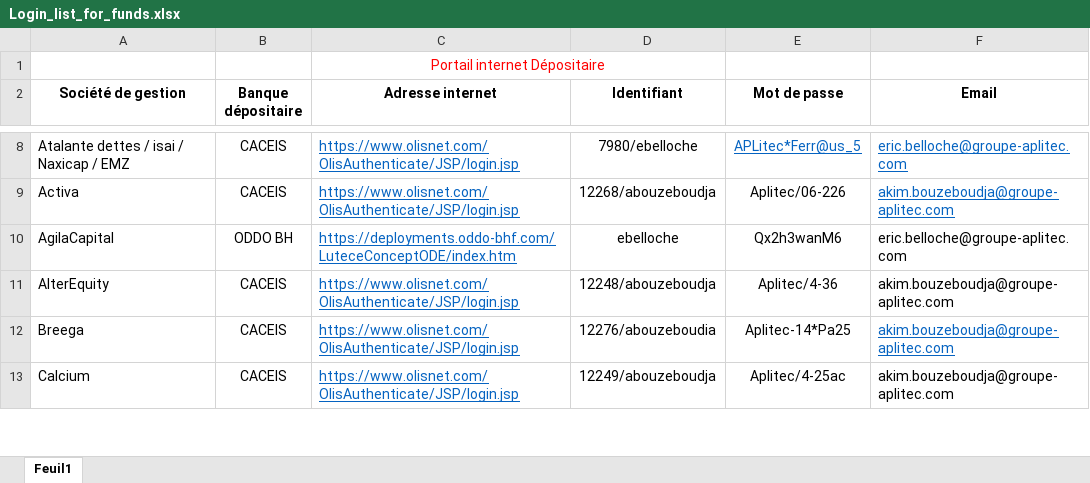
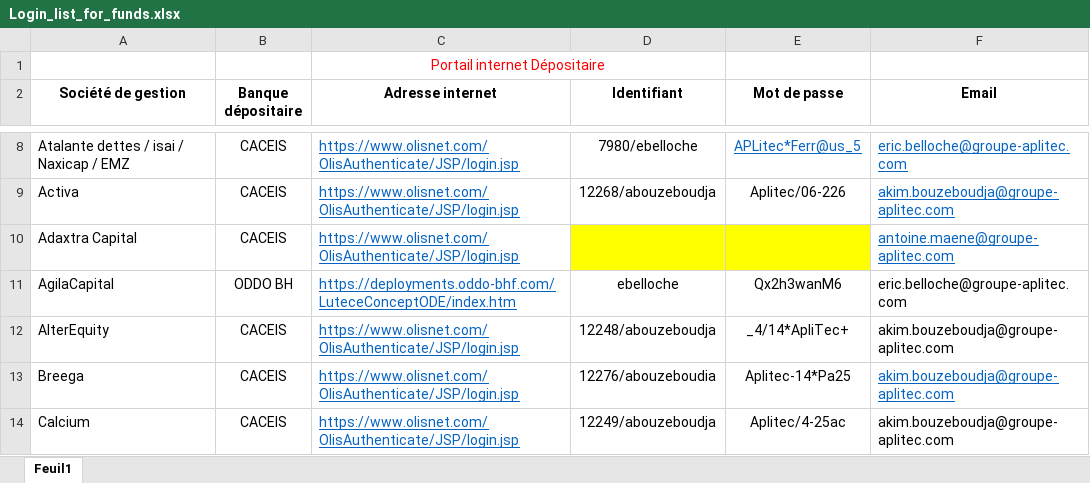
Before and after one commit to AitMoussa-Ali/CACEIS_PDF_EXTRACTION, an Excel workbook: Login_list_for_funds.xlsx, sheet Feuil1, drawn as a sheet; only a part is shown, gaps mark what is left out; values as stored, in another font and other column widths than the file's, no borders; addresses are those after the commit; the diff covers the shown part only; the diff names each change by its address in the sheet, - before the commit and + after, or states it on an @@ line.

```diff
--- a/Login_list_for_funds.xlsx (sheet Feuil1)
+++ b/Login_list_for_funds.xlsx (sheet Feuil1)
+row 10: Adaxtra Capital | CACEIS | https://www.olisnet.com/OlisAuthenticate/JSP/login.jsp |  |  | antoine.maene@groupe-aplitec.com
-E12 (Mot de passe): Aplitec/4-36
+E12 (Mot de passe): _4/14*ApliTec+
```
Also changed, not shown: 1 added row, 3 edited cells and cell formats elsewhere in this sheet, 32 other files.
